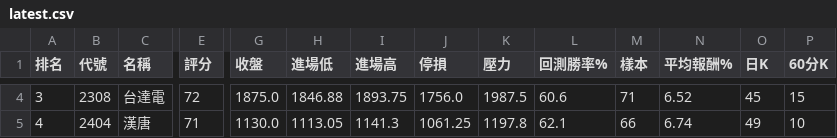
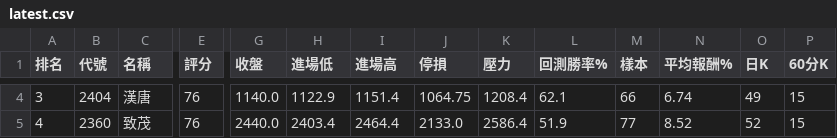
Before and after one commit to poin0917/-tw-stock-radar-cloud, a CSV file: data/latest.csv, drawn as a sheet; only a part is shown, gaps mark what is left out; the diff covers the shown part only; the diff names each change by its address in the sheet, - before the commit and + after, or states it on an @@ line.

```diff
--- a/data/latest.csv
+++ b/data/latest.csv
-B4 (代號): 2308
+B4 (代號): 2404
-C4 (名稱): 台達電
+C4 (名稱): 漢唐
-E4 (評分): 72
+E4 (評分): 76
-G4 (收盤): 1875.0
+G4 (收盤): 1140.0
-H4 (進場低): 1846.88
+H4 (進場低): 1122.9
-I4 (進場高): 1893.75
+I4 (進場高): 1151.4
-J4 (停損): 1756.0
+J4 (停損): 1064.75
-K4 (壓力): 1987.5
+K4 (壓力): 1208.4
-L4 (回測勝率%): 60.6
+L4 (回測勝率%): 62.1
-M4 (樣本): 71
+M4 (樣本): 66
-N4 (平均報酬%): 6.52
+N4 (平均報酬%): 6.74
-O4 (日K): 45
+O4 (日K): 49
-B5 (代號): 2404
+B5 (代號): 2360
-C5 (名稱): 漢唐
+C5 (名稱): 致茂
-E5 (評分): 71
+E5 (評分): 76
-G5 (收盤): 1130.0
+G5 (收盤): 2440.0
-H5 (進場低): 1113.05
+H5 (進場低): 2403.4
-I5 (進場高): 1141.3
+I5 (進場高): 2464.4
-J5 (停損): 1061.25
+J5 (停損): 2133.0
-K5 (壓力): 1197.8
+K5 (壓力): 2586.4
-L5 (回測勝率%): 62.1
+L5 (回測勝率%): 51.9
-M5 (樣本): 66
+M5 (樣本): 77
-N5 (平均報酬%): 6.74
+N5 (平均報酬%): 8.52
-O5 (日K): 49
+O5 (日K): 52
-P5 (60分K): 10
+P5 (60分K): 15
```
Also changed, not shown: 38 edited cells elsewhere in this file, 1 other file.
